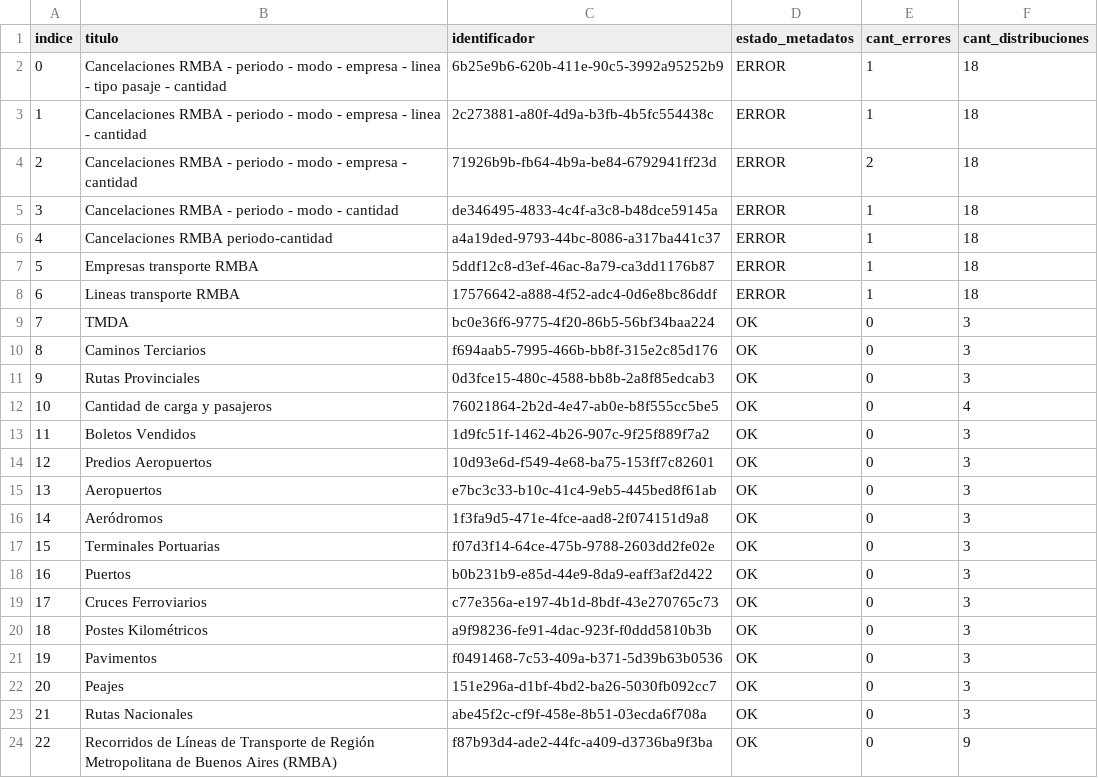
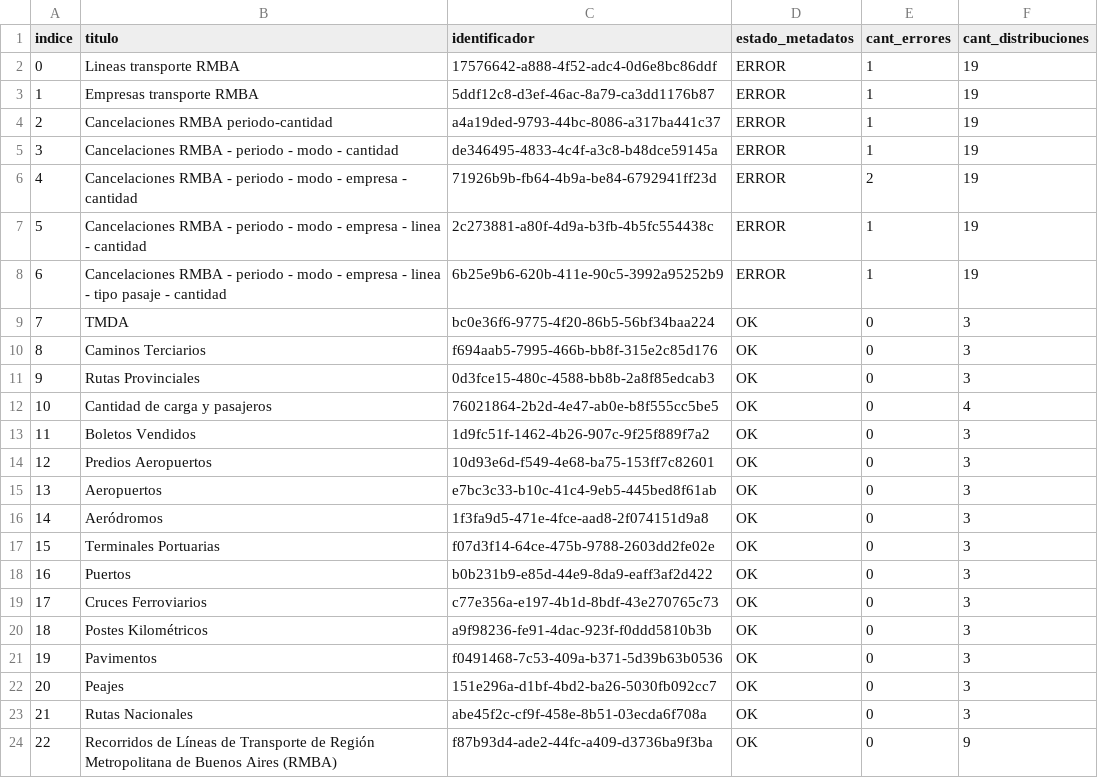
Before and after one commit to kant/libreria-catalogos, a CSV file: transporte-bis/datasets.csv, drawn as a sheet.

Commit message:
Modifico archivo transporte-bis/datasets.csv según cambios del 2017-08-30

```diff
--- a/transporte-bis/datasets.csv
+++ b/transporte-bis/datasets.csv
@@ -1,9 +1,9 @@
 indice,titulo,identificador,estado_metadatos,cant_errores,cant_distribuciones
-0,Cancelaciones RMBA - periodo - modo - empresa - linea - tipo pasaje - cantidad,6b25e9b6-620b-411e-90c5-3992a95252b9,ERROR,1,18
-1,Cancelaciones RMBA - periodo - modo - empresa - linea - cantidad,2c273881-a80f-4d9a-b3fb-4b5fc554438c,ERROR,1,18
-2,Cancelaciones RMBA - periodo - modo - empresa - cantidad,71926b9b-fb64-4b9a-be84-6792941ff23d,ERROR,2,18
-3,Cancelaciones RMBA - periodo - modo - cantidad,de346495-4833-4c4f-a3c8-b48dce59145a,ERROR,1,18
-4,Cancelaciones RMBA periodo-cantidad,a4a19ded-9793-44bc-8086-a317ba441c37,ERROR,1,18
-5,Empresas transporte RMBA,5ddf12c8-d3ef-46ac-8a79-ca3dd1176b87,ERROR,1,18
-6,Lineas transporte RMBA,17576642-a888-4f52-adc4-0d6e8bc86ddf,ERROR,1,18
+0,Lineas transporte RMBA,17576642-a888-4f52-adc4-0d6e8bc86ddf,ERROR,1,19
+1,Empresas transporte RMBA,5ddf12c8-d3ef-46ac-8a79-ca3dd1176b87,ERROR,1,19
+2,Cancelaciones RMBA periodo-cantidad,a4a19ded-9793-44bc-8086-a317ba441c37,ERROR,1,19
+3,Cancelaciones RMBA - periodo - modo - cantidad,de346495-4833-4c4f-a3c8-b48dce59145a,ERROR,1,19
+4,Cancelaciones RMBA - periodo - modo - empresa - cantidad,71926b9b-fb64-4b9a-be84-6792941ff23d,ERROR,2,19
+5,Cancelaciones RMBA - periodo - modo - empresa - linea - cantidad,2c273881-a80f-4d9a-b3fb-4b5fc554438c,ERROR,1,19
+6,Cancelaciones RMBA - periodo - modo - empresa - linea - tipo pasaje - cantidad,6b25e9b6-620b-411e-90c5-3992a95252b9,ERROR,1,19
 7,TMDA,bc0e36f6-9775-4f20-86b5-56bf34baa224,OK,0,3
```
